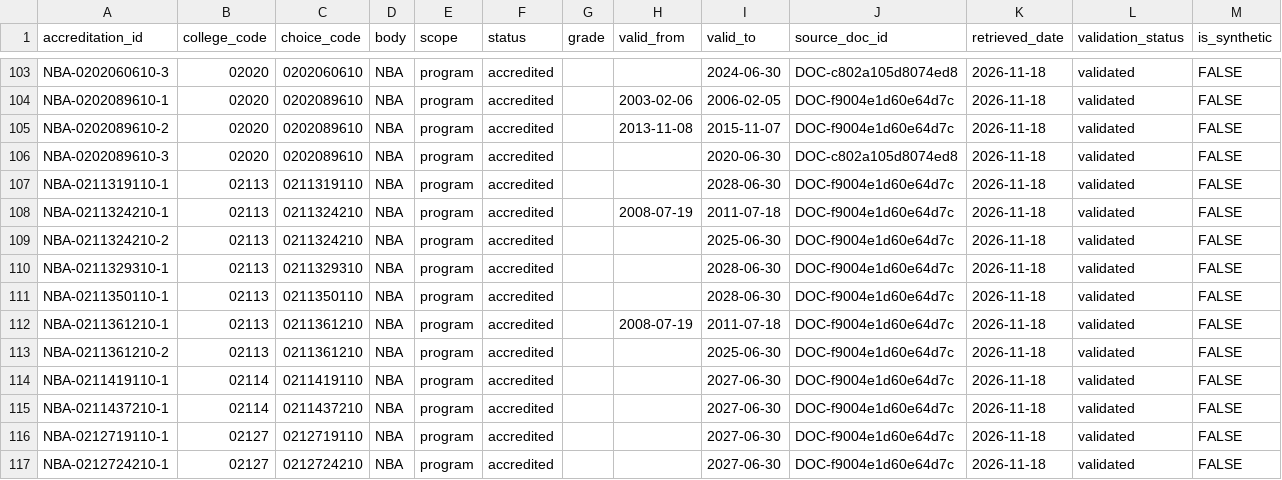
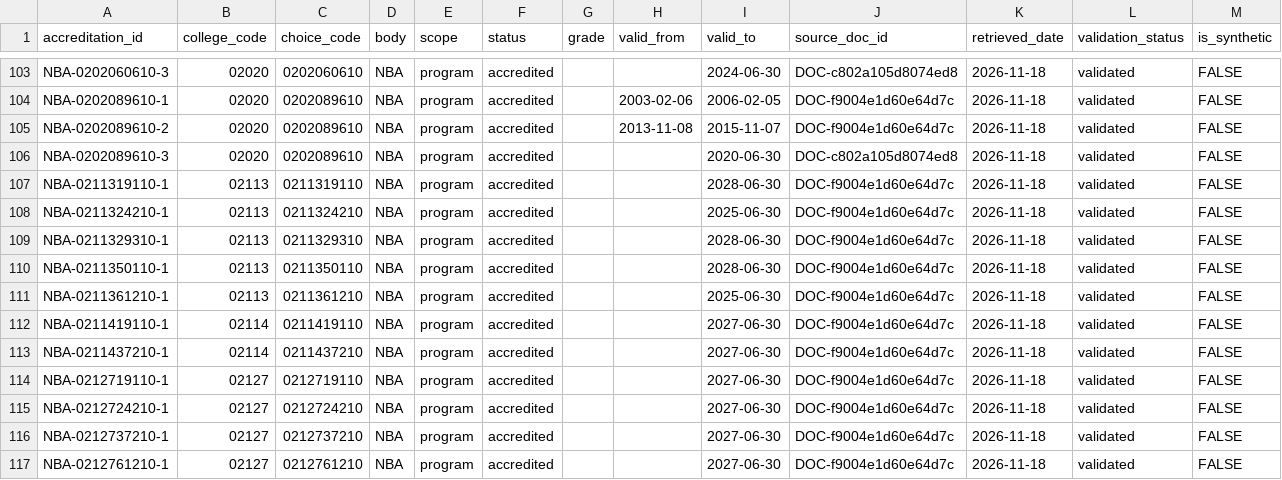
Before and after one commit to engineeringmathsbyprofnitin/mhtcet-college-advisor, a CSV file: data/normalized/tables/accreditation.csv, drawn as a sheet; only a part is shown, gaps mark what is left out; the shorter side is filled out with more unchanged rows.

```diff
--- a/data/normalized/tables/accreditation.csv
+++ b/data/normalized/tables/accreditation.csv
@@ -107,8 +107,6 @@ NBA-0202089610-3,02020,0202089610,NBA,program,accredited,,,2020-06-30,DOC-c802a1
 NBA-0211319110-1,02113,0211319110,NBA,program,accredited,,,2028-06-30,DOC-f9004e1d60e64d7c,2026-11-18,validated,FALSE
-NBA-0211324210-1,02113,0211324210,NBA,program,accredited,,2008-07-19,2011-07-18,DOC-f9004e1d60e64d7c,2026-11-18,validated,FALSE
-NBA-0211324210-2,02113,0211324210,NBA,program,accredited,,,2025-06-30,DOC-f9004e1d60e64d7c,2026-11-18,validated,FALSE
+NBA-0211324210-1,02113,0211324210,NBA,program,accredited,,,2025-06-30,DOC-f9004e1d60e64d7c,2026-11-18,validated,FALSE
 NBA-0211329310-1,02113,0211329310,NBA,program,accredited,,,2028-06-30,DOC-f9004e1d60e64d7c,2026-11-18,validated,FALSE
 NBA-0211350110-1,02113,0211350110,NBA,program,accredited,,,2028-06-30,DOC-f9004e1d60e64d7c,2026-11-18,validated,FALSE
-NBA-0211361210-1,02113,0211361210,NBA,program,accredited,,2008-07-19,2011-07-18,DOC-f9004e1d60e64d7c,2026-11-18,validated,FALSE
-NBA-0211361210-2,02113,0211361210,NBA,program,accredited,,,2025-06-30,DOC-f9004e1d60e64d7c,2026-11-18,validated,FALSE
+NBA-0211361210-1,02113,0211361210,NBA,program,accredited,,,2025-06-30,DOC-f9004e1d60e64d7c,2026-11-18,validated,FALSE
 NBA-0211419110-1,02114,0211419110,NBA,program,accredited,,,2027-06-30,DOC-f9004e1d60e64d7c,2026-11-18,validated,FALSE
```
Also changed, not shown: data/manual/nba_institution_confirmations.csv, data/normalized/nba_link/nba_institution_match.csv, 11 other files.
